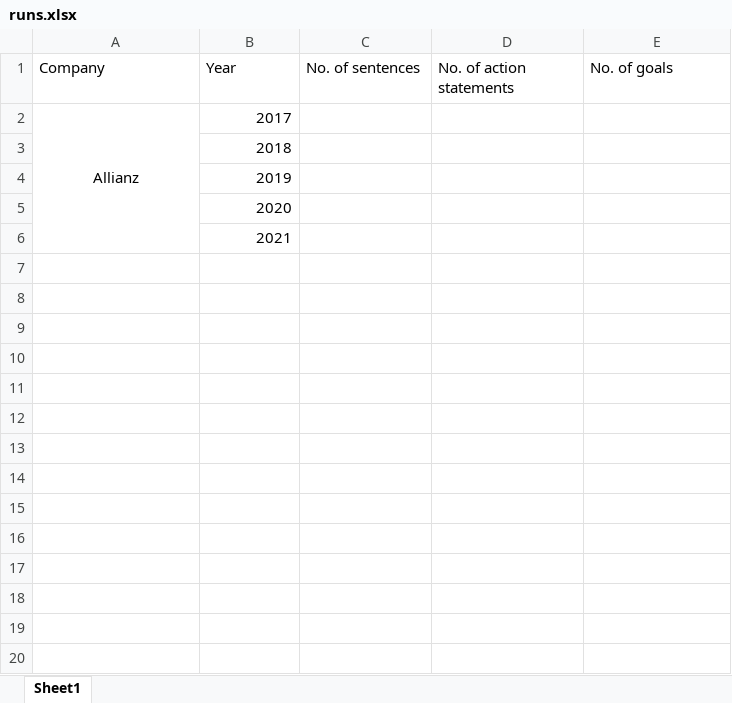
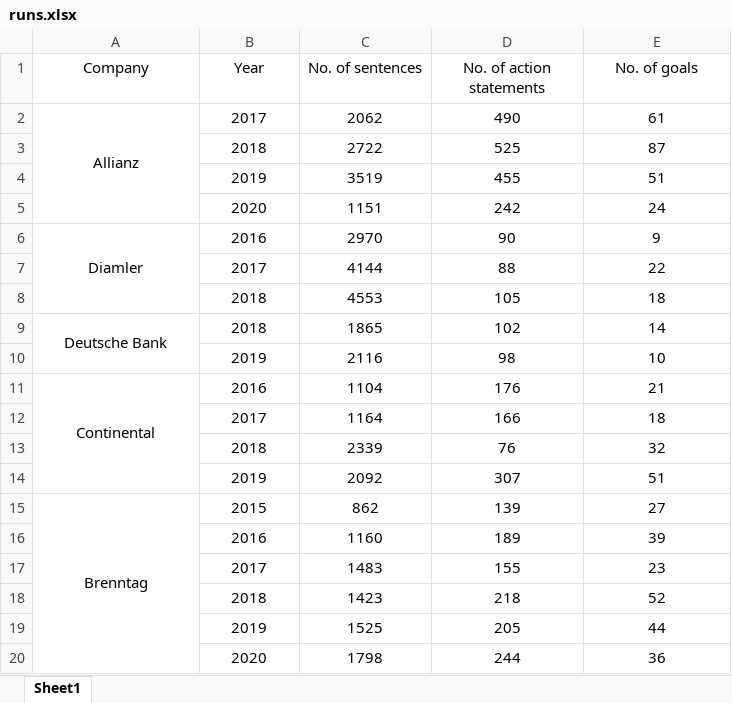
Before and after one commit to shubhamsuryawanshi/goal_extraction, an Excel workbook: runs.xlsx, sheet Sheet1, drawn as a sheet; only a part is shown; values as stored, in another font and other column widths than the file's, no borders; removed rows and columns are numbered as before the commit, all else as after; the diff covers the shown part only; the diff names each change by its address in the sheet, - before the commit and + after, or states it on an @@ line.

```diff
--- a/runs.xlsx (sheet Sheet1)
+++ b/runs.xlsx (sheet Sheet1)
-A1:E1 alignment: left
+A1:E1 alignment: center
-B2 alignment: right
+B2 alignment: center
-C2 (No. of sentences): (empty)
+C2 (No. of sentences): 2062
-D2 (No. of action statements): (empty)
+D2 (No. of action statements): 490
-E2 (No. of goals): (empty)
+E2 (No. of goals): 61
-row 3:  | 2018
-row 4:  | 2019
-row 5:  | 2020
-row 6:  | 2021
+row 3:  | 2018 | 2722 | 525 | 87
+row 4:  | 2019 | 3519 | 455 | 51
+row 5:  | 2020 | 1151 | 242 | 24
+row 6: Diamler | 2016 | 2970 | 90 | 9
+row 7:  | 2017 | 4144 | 88 | 22
+row 8:  | 2018 | 4553 | 105 | 18
+row 9: Deutsche Bank | 2018 | 1865 | 102 | 14
+row 10:  | 2019 | 2116 | 98 | 10
+row 11: Continental | 2016 | 1104 | 176 | 21
+row 12:  | 2017 | 1164 | 166 | 18
+row 13:  | 2018 | 2339 | 76 | 32
+row 14:  | 2019 | 2092 | 307 | 51
+row 15: Brenntag | 2015 | 862 | 139 | 27
+row 16:  | 2016 | 1160 | 189 | 39
+row 17:  | 2017 | 1483 | 155 | 23
+row 18:  | 2018 | 1423 | 218 | 52
+row 19:  | 2019 | 1525 | 205 | 44
+row 20:  | 2020 | 1798 | 244 | 36
```
Also changed, not shown: 21 added rows elsewhere in this sheet, 7 other files.
